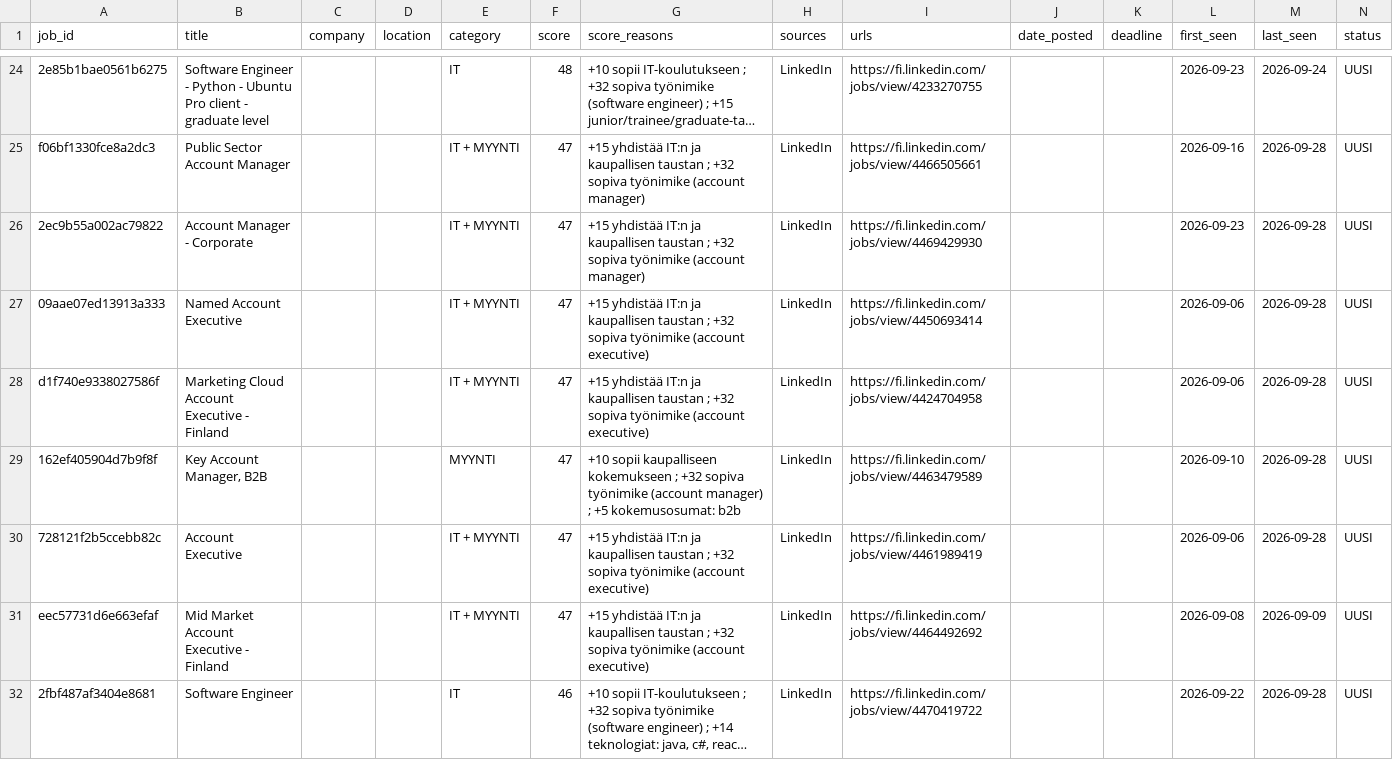
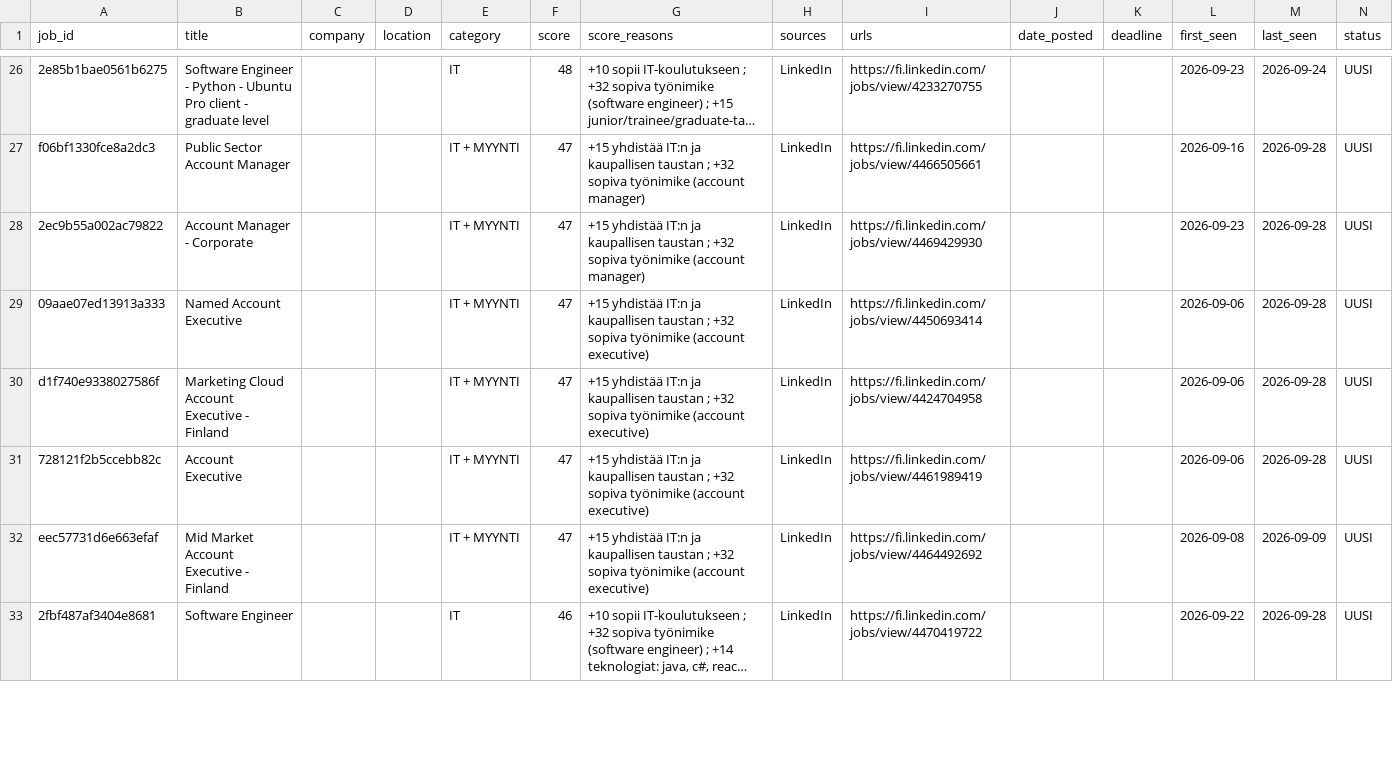
Before and after one commit to JanOlaf1/Job-agent, a CSV file: job_tracker.csv, drawn as a sheet; only a part is shown, gaps mark what is left out; long unchanged cells end in …; removed rows and columns are numbered as before the commit, all else as after; rows hold the shown columns only; the diff covers the shown part only; the diff names each change by its address in the sheet, - before the commit and + after, or states it on an @@ line.

```diff
--- a/job_tracker.csv
+++ b/job_tracker.csv
-row 29: 162ef405904d7b9f8f | Key Account Manager, B2B |  |  | MYYNTI | 47 | +10 sopii kaupalliseen kokemukseen ; +32 sopiva työnimike (account manager) ; +5 kokemusosumat: b2b | LinkedIn | https://fi.linkedin.com/jobs/view/4463479589 |  |  | 2026-09-10 | 2026-09-28 | UUSI
```
Also changed, not shown: 7 added rows, 6 removed rows and 7 edited cells elsewhere in this file, 2 other files.
